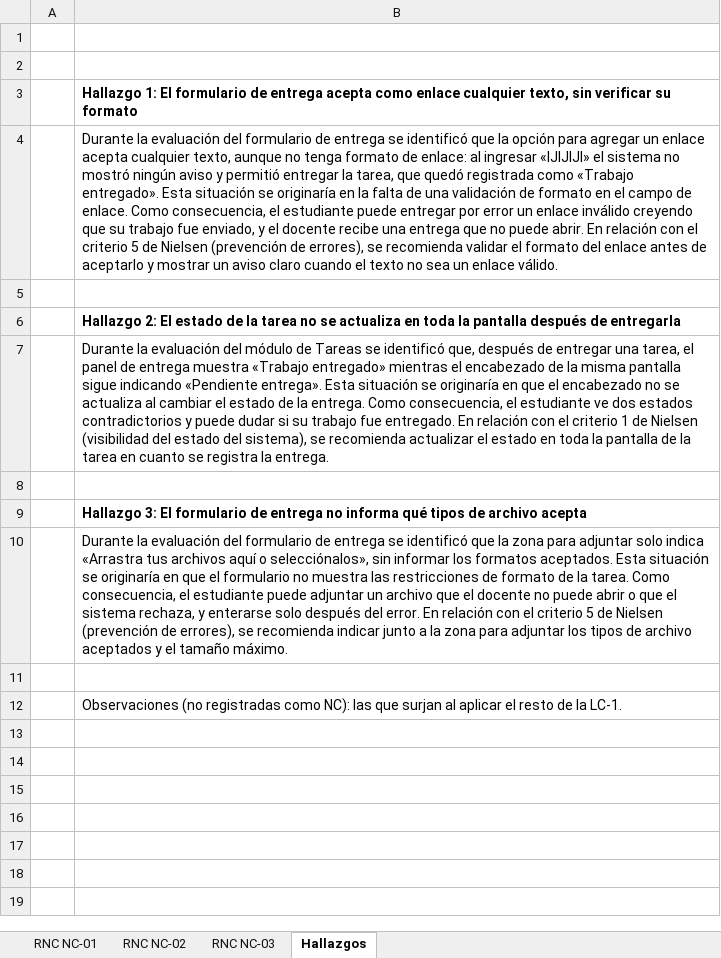
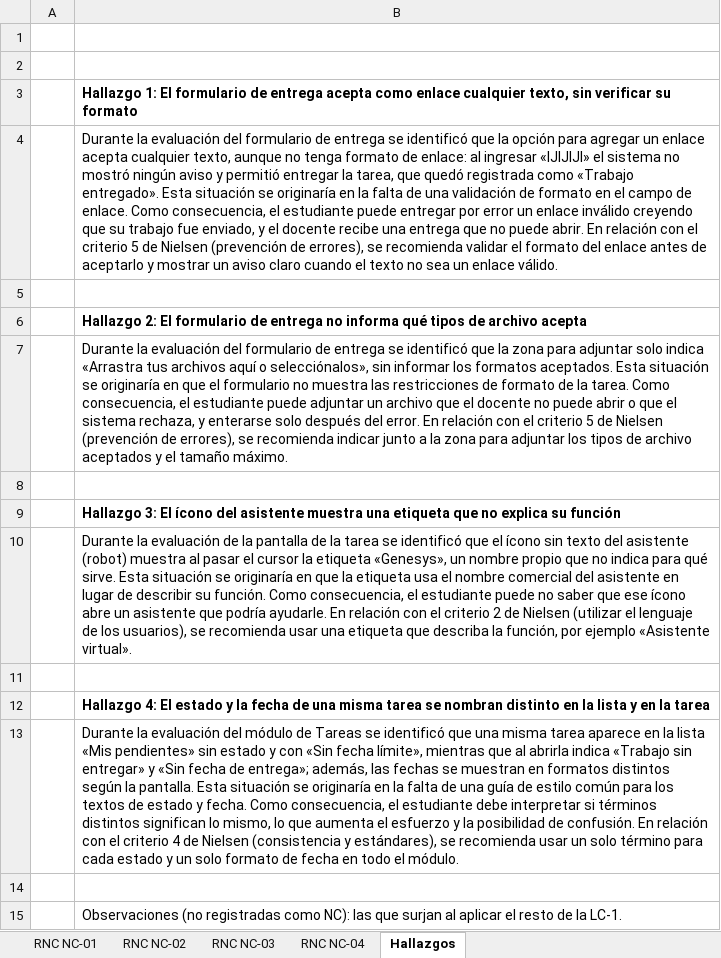
Before and after one commit to ver20/AUDITORIA, an Excel workbook: EJECUCION/Auditor_1_Veronica Vergara/Actividad de aprendizaje 07 - RNC y Hallazgos - Veronica Vergara.xlsx, sheet Hallazgos, drawn as a sheet; values as stored, in another font and other column widths than the file's, no borders; the diff names each change by its address in the sheet, - before the commit and + after, or states it on an @@ line.

```diff
--- a/EJECUCION/Auditor_1_Veronica Vergara/Actividad de aprendizaje 07 - RNC y Hallazgos - Veronica Vergara.xlsx (sheet Hallazgos)
+++ b/EJECUCION/Auditor_1_Veronica Vergara/Actividad de aprendizaje 07 - RNC y Hallazgos - Veronica Vergara.xlsx (sheet Hallazgos)
+sheet tab: RNC NC-04
-B6: …2: El estado de la tarea no se actualiza en toda la pantalla después de entregarla
+B6: …2: El formulario de entrega no informa qué tipos de archivo acepta
-B7: …evaluación del módulo de Tareas se identificó que, después de entregar una tarea, el panel de entrega muestra «Trabajo entregado» mientras el encabezado de la misma pantalla sigue indicando «Pendiente entrega». Esta situación se originaría en que el encabezado no se actualiza al cambiar el estado de la entrega. Como consecuencia, el estudiante ve dos estados contradictorios y puede dudar si su trabajo fue entregado. En relación con el criterio 1 de Nielsen (visibilidad del estado del sistema), se recomienda actualizar el estado en toda la pantalla de la tarea en cuanto se registra la entrega.
+B7: …evaluación del formulario de entrega se identificó que la zona para adjuntar solo indica «Arrastra tus archivos aquí o selecciónalos», sin informar los formatos aceptados. Esta situación se originaría en que el formulario no muestra las restricciones de formato de la tarea. Como consecuencia, el estudiante puede adjuntar un archivo que el docente no puede abrir o que el sistema rechaza, y enterarse solo después del error. En relación con el criterio 5 de Nielsen (prevención de errores), se recomienda indicar junto a la zona para adjuntar los tipos de archivo aceptados y el tamaño máximo.
-B9: …3: El formulario de entrega no informa qué tipos de archivo acepta
+B9: …3: El ícono del asistente muestra una etiqueta que no explica su función
-B10: …la evaluación del formulario de entrega se identificó que la zona para adjuntar solo indica «Arrastra tus archivos aquí o selecciónalos», sin informar los formatos aceptados. Esta situación se originaría en que el formulario no muestra las restricciones de formato de la tarea. Como consecuencia, el estudiante puede adjuntar un archivo que el docente no puede abrir o que el sistema rechaza, y enterarse solo después del error. En relación con el criterio 5 de Nielsen (prevención de errores), se recomienda indicar junto a la zona para adjuntar los tipos de archivo aceptados y el tamaño máximo.
+B10: …la evaluación de la pantalla de la tarea se identificó que el ícono sin texto del asistente (robot) muestra al pasar el cursor la etiqueta «Genesys», un nombre propio que no indica para qué sirve. Esta situación se originaría en que la etiqueta usa el nombre comercial del asistente en lugar de describir su función. Como consecuencia, el estudiante puede no saber que ese ícono abre un asistente que podría ayudarle. En relación con el criterio 2 de Nielsen (utilizar el lenguaje de los usuarios), se recomienda usar una etiqueta que describa la función, por ejemplo «Asistente virtual».
+row 11: (empty)
+row 12:  | Hallazgo 4: El estado y la fecha de una misma tarea se nombran distinto en la lista y en la tarea
+row 13:  | Durante la evaluación del módulo de Tareas se identificó que una misma tarea aparece en la lista «Mis pendientes» sin estado y con «Sin fecha límite», mientras que al abrirla indica «Trabajo sin entregar» y «Sin fecha de entrega»; además, las fechas se muestran en formatos distintos según la pantalla. Esta situación se originaría en la falta de una guía de estilo común para los textos de estado y fecha. Como consecuencia, el estudiante debe interpretar si términos distintos significan lo mismo, lo que aumenta el esfuerzo y la posibilidad de confusión. En relación con el criterio 4 de Nielsen (consistencia y estándares), se recomienda usar un solo término para cada estado y un solo formato de fecha en todo el módulo.
```
Also changed, not shown: sheet RNC NC-03, sheet RNC NC-02, 1 other file.
